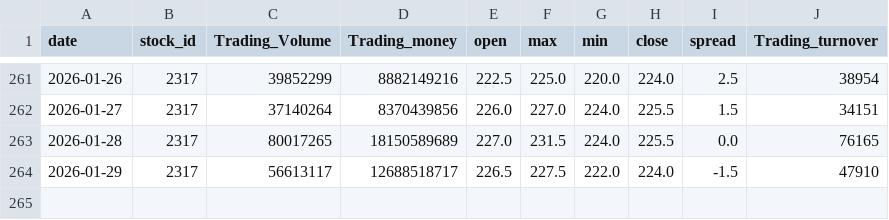
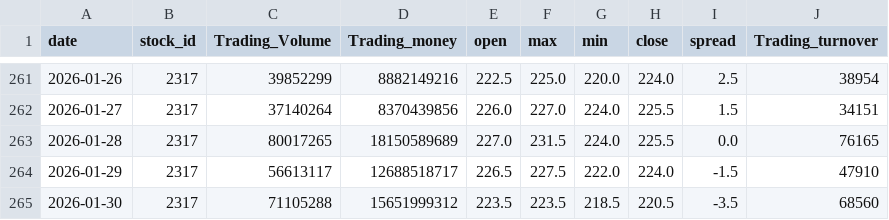
Before and after one commit to osborn-ni/tw-stock-tools, a CSV file: data/tw_stock_data_2317_latest.csv, drawn as a sheet; only a part is shown, gaps mark what is left out; the diff names each change by its address in the sheet, - before the commit and + after, or states it on an @@ line.

```diff
--- a/data/tw_stock_data_2317_latest.csv
+++ b/data/tw_stock_data_2317_latest.csv
+row 265: 2026-01-30 | 2317 | 71105288 | 15651999312 | 223.5 | 223.5 | 218.5 | 220.5 | -3.5 | 68560
```
Also changed, not shown: data/tw_stock_data_2308_latest.csv, data/tw_stock_data_2330_latest.csv, 7 other files.
